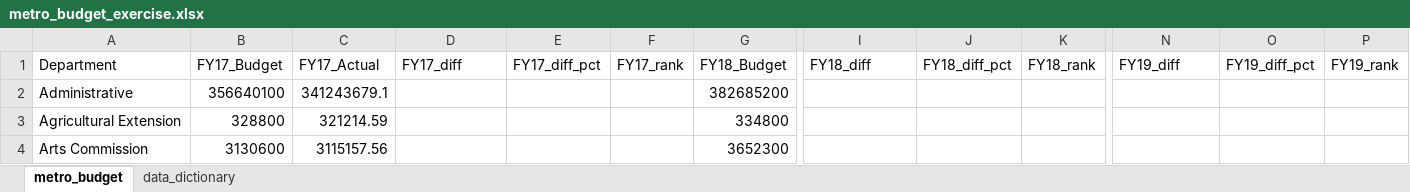
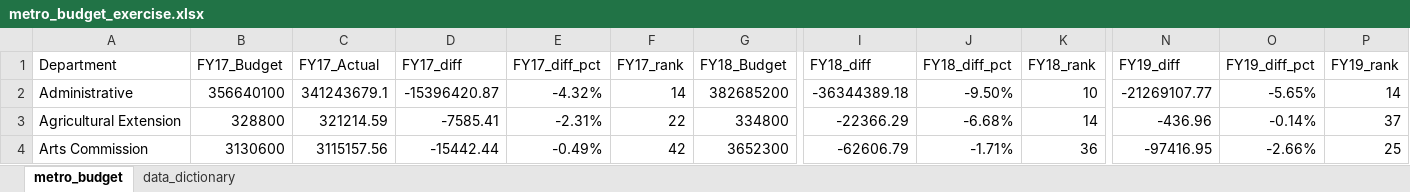
Before and after one commit to NSS-Data-Analytics-Cohort-9/lookups_exercise-volunteercjt, an Excel workbook: metro_budget_exercise.xlsx, sheet metro_budget, drawn as a sheet; only a part is shown, gaps mark what is left out; values as stored, in another font and other column widths than the file's, no borders; charts and pictures not drawn; the diff covers the shown part only; the diff names each change by its address in the sheet, - before the commit and + after, or states it on an @@ line.

Commit message:
Finished all questions and bonus.

```diff
--- a/metro_budget_exercise.xlsx (sheet metro_budget)
+++ b/metro_budget_exercise.xlsx (sheet metro_budget)
-D2 (FY17_diff): (empty)
+D2 (FY17_diff): -15396420.87
-E2 (FY17_diff_pct): (empty)
+E2 (FY17_diff_pct): -4.32%
-F2 (FY17_rank): (empty)
+F2 (FY17_rank): 14
-I2 (FY18_diff): (empty)
+I2 (FY18_diff): -36344389.18
-J2 (FY18_diff_pct): (empty)
+J2 (FY18_diff_pct): -9.50%
-K2 (FY18_rank): (empty)
+K2 (FY18_rank): 10
-N2 (FY19_diff): (empty)
+N2 (FY19_diff): -21269107.77
-O2 (FY19_diff_pct): (empty)
+O2 (FY19_diff_pct): -5.65%
-P2 (FY19_rank): (empty)
+P2 (FY19_rank): 14
-D3 (FY17_diff): (empty)
+D3 (FY17_diff): -7585.41
-E3 (FY17_diff_pct): (empty)
+E3 (FY17_diff_pct): -2.31%
-F3 (FY17_rank): (empty)
+F3 (FY17_rank): 22
-I3 (FY18_diff): (empty)
+I3 (FY18_diff): -22366.29
-J3 (FY18_diff_pct): (empty)
+J3 (FY18_diff_pct): -6.68%
-K3 (FY18_rank): (empty)
+K3 (FY18_rank): 14
-N3 (FY19_diff): (empty)
+N3 (FY19_diff): -436.96
-O3 (FY19_diff_pct): (empty)
+O3 (FY19_diff_pct): -0.14%
-P3 (FY19_rank): (empty)
+P3 (FY19_rank): 37
-D4 (FY17_diff): (empty)
+D4 (FY17_diff): -15442.44
-E4 (FY17_diff_pct): (empty)
+E4 (FY17_diff_pct): -0.49%
-F4 (FY17_rank): (empty)
+F4 (FY17_rank): 42
-I4 (FY18_diff): (empty)
+I4 (FY18_diff): -62606.79
-J4 (FY18_diff_pct): (empty)
+J4 (FY18_diff_pct): -1.71%
-K4 (FY18_rank): (empty)
+K4 (FY18_rank): 36
-N4 (FY19_diff): (empty)
+N4 (FY19_diff): -97416.95
-O4 (FY19_diff_pct): (empty)
+O4 (FY19_diff_pct): -2.66%
-P4 (FY19_rank): (empty)
+P4 (FY19_rank): 25
```
Also changed, not shown: 24 added rows, 24 removed rows, 449 edited cells and cell formats elsewhere in this sheet, charts or pictures.
